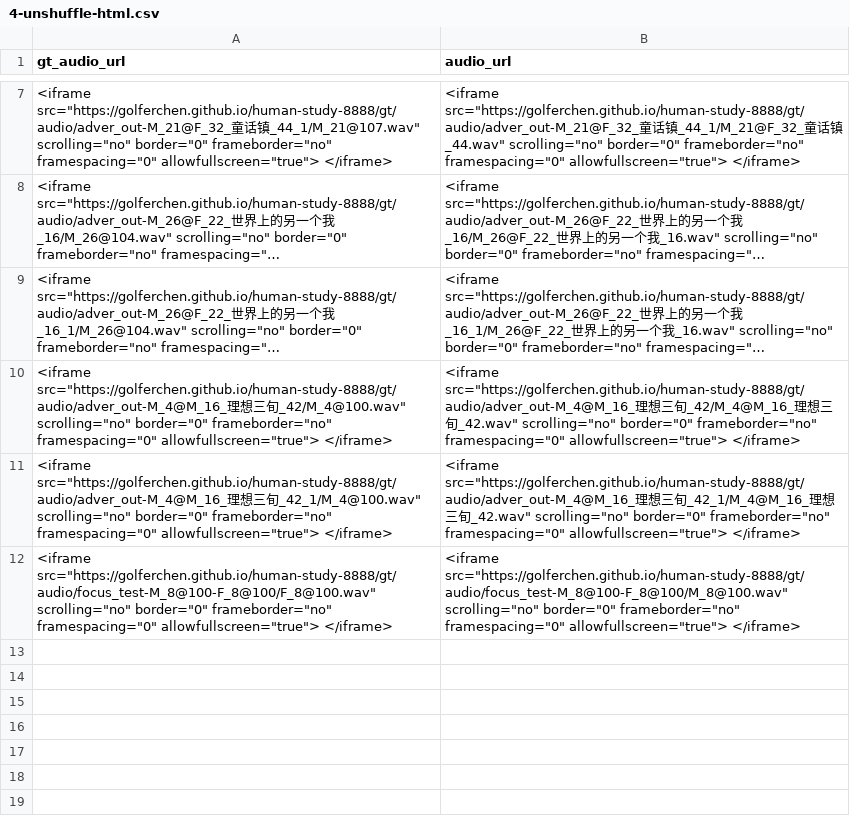
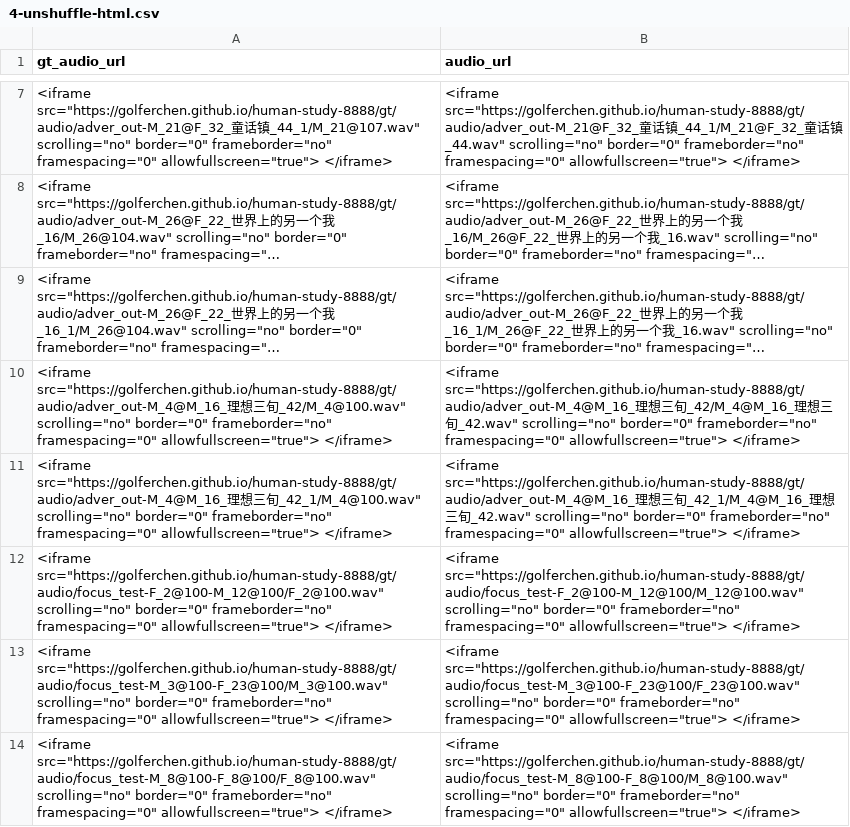
Before and after one commit to GolferChen/human-study-8888, a CSV file: 4-unshuffle-html.csv, drawn as a sheet; only a part is shown, gaps mark what is left out; long unchanged cells end in ….

```diff
--- a/4-unshuffle-html.csv
+++ b/4-unshuffle-html.csv
@@ -11,2 +11,4 @@ gt_audio_url,audio_url
 "<iframe src=""https://golferchen.github.io/human-study-8888/gt/audio/adver_out-M_4@M_16_理想三旬_42_1/M_4@100.wav"" scrolling=""no"" border=""0"" frameborder=""no"" framespacing=""0"" allowfullscreen=""true""> </iframe>","<iframe src=""https://golferchen.github.io/human-study-8888/gt/audio/adver_out-M_4@M_16_理想三旬_42_1/M_4@M_16_理想三旬_42.wav"" scrolling=""no"" border=""0"" frameborder=""no"" framespacing=""0"" allowfullscreen=""true""> </iframe>"
+"<iframe src=""https://golferchen.github.io/human-study-8888/gt/audio/focus_test-F_2@100-M_12@100/F_2@100.wav"" scrolling=""no"" border=""0"" frameborder=""no"" framespacing=""0"" allowfullscreen=""true""> </iframe>","<iframe src=""https://golferchen.github.io/human-study-8888/gt/audio/focus_test-F_2@100-M_12@100/M_12@100.wav"" scrolling=""no"" border=""0"" frameborder=""no"" framespacing=""0"" allowfullscreen=""true""> </iframe>"
+"<iframe src=""https://golferchen.github.io/human-study-8888/gt/audio/focus_test-M_3@100-F_23@100/M_3@100.wav"" scrolling=""no"" border=""0"" frameborder=""no"" framespacing=""0"" allowfullscreen=""true""> </iframe>","<iframe src=""https://golferchen.github.io/human-study-8888/gt/audio/focus_test-M_3@100-F_23@100/F_23@100.wav"" scrolling=""no"" border=""0"" frameborder=""no"" framespacing=""0"" allowfullscreen=""true""> </iframe>"
 "<iframe src=""https://golferchen.github.io/human-study-8888/gt/audio/focus_test-M_8@100-F_8@100/F_8@100.wav"" scrolling=""no"" border=""0"" frameborder=""no"" framespacing=""0"" allowfullscreen=""true""> </iframe>","<iframe src=""https://golferchen.github.io/human-study-8888/gt/audio/focus_test-M_8@100-F_8@100/M_8@100.wav"" scrolling=""no"" border=""0"" frameborder=""no"" framespacing=""0"" allowfullscreen=""true""> </iframe>"
```
Also changed, not shown: 4-html.csv, 5 other files.
